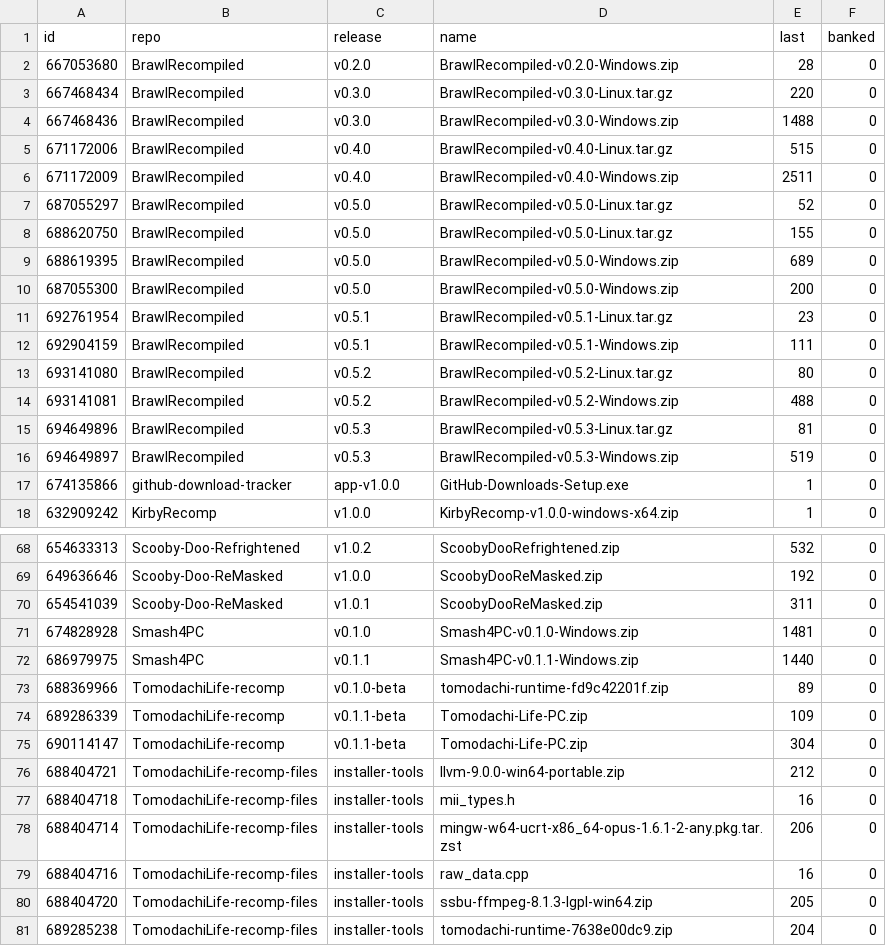
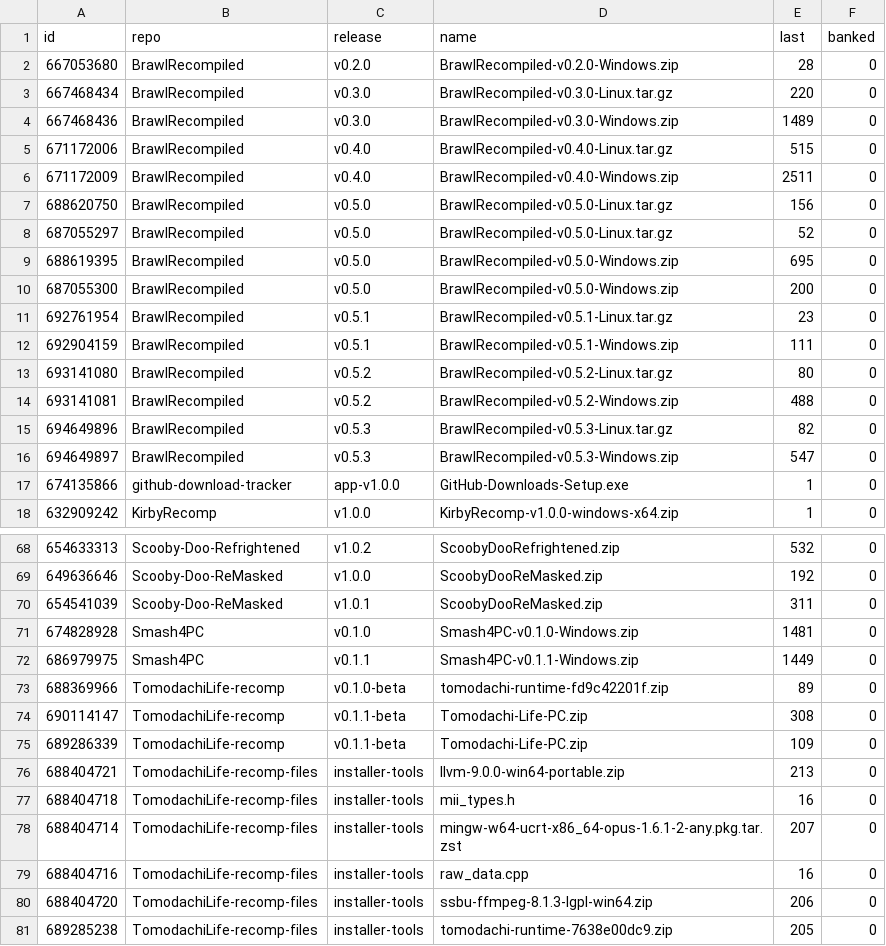
Before and after one commit to josiahg2502-glitch/github-download-tracker, a CSV file: assets.csv, drawn as a sheet; only a part is shown, gaps mark what is left out; the diff covers the shown part only.

```diff
--- a/assets.csv
+++ b/assets.csv
@@ -3,8 +3,8 @@
 "667468434","BrawlRecompiled","v0.3.0","BrawlRecompiled-v0.3.0-Linux.tar.gz","220","0"
-"667468436","BrawlRecompiled","v0.3.0","BrawlRecompiled-v0.3.0-Windows.zip","1488","0"
+"667468436","BrawlRecompiled","v0.3.0","BrawlRecompiled-v0.3.0-Windows.zip","1489","0"
 "671172006","BrawlRecompiled","v0.4.0","BrawlRecompiled-v0.4.0-Linux.tar.gz","515","0"
 "671172009","BrawlRecompiled","v0.4.0","BrawlRecompiled-v0.4.0-Windows.zip","2511","0"
+"688620750","BrawlRecompiled","v0.5.0","BrawlRecompiled-v0.5.0-Linux.tar.gz","156","0"
 "687055297","BrawlRecompiled","v0.5.0","BrawlRecompiled-v0.5.0-Linux.tar.gz","52","0"
-"688620750","BrawlRecompiled","v0.5.0","BrawlRecompiled-v0.5.0-Linux.tar.gz","155","0"
-"688619395","BrawlRecompiled","v0.5.0","BrawlRecompiled-v0.5.0-Windows.zip","689","0"
+"688619395","BrawlRecompiled","v0.5.0","BrawlRecompiled-v0.5.0-Windows.zip","695","0"
 "687055300","BrawlRecompiled","v0.5.0","BrawlRecompiled-v0.5.0-Windows.zip","200","0"
@@ -14,4 +14,4 @@
 "693141081","BrawlRecompiled","v0.5.2","BrawlRecompiled-v0.5.2-Windows.zip","488","0"
-"694649896","BrawlRecompiled","v0.5.3","BrawlRecompiled-v0.5.3-Linux.tar.gz","81","0"
-"694649897","BrawlRecompiled","v0.5.3","BrawlRecompiled-v0.5.3-Windows.zip","519","0"
+"694649896","BrawlRecompiled","v0.5.3","BrawlRecompiled-v0.5.3-Linux.tar.gz","82","0"
+"694649897","BrawlRecompiled","v0.5.3","BrawlRecompiled-v0.5.3-Windows.zip","547","0"
 "674135866","github-download-tracker","app-v1.0.0","GitHub-Downloads-Setup.exe","1","0"
@@ -71,11 +71,11 @@
 "674828928","Smash4PC","v0.1.0","Smash4PC-v0.1.0-Windows.zip","1481","0"
-"686979975","Smash4PC","v0.1.1","Smash4PC-v0.1.1-Windows.zip","1440","0"
+"686979975","Smash4PC","v0.1.1","Smash4PC-v0.1.1-Windows.zip","1449","0"
 "688369966","TomodachiLife-recomp","v0.1.0-beta","tomodachi-runtime-fd9c42201f.zip","89","0"
+"690114147","TomodachiLife-recomp","v0.1.1-beta","Tomodachi-Life-PC.zip","308","0"
 "689286339","TomodachiLife-recomp","v0.1.1-beta","Tomodachi-Life-PC.zip","109","0"
-"690114147","TomodachiLife-recomp","v0.1.1-beta","Tomodachi-Life-PC.zip","304","0"
-"688404721","TomodachiLife-recomp-files","installer-tools","llvm-9.0.0-win64-portable.zip","212","0"
+"688404721","TomodachiLife-recomp-files","installer-tools","llvm-9.0.0-win64-portable.zip","213","0"
 "688404718","TomodachiLife-recomp-files","installer-tools","mii_types.h","16","0"
-"688404714","TomodachiLife-recomp-files","installer-tools","mingw-w64-ucrt-x86_64-opus-1.6.1-2-any.pkg.tar.zst","206","0"
+"688404714","TomodachiLife-recomp-files","installer-tools","mingw-w64-ucrt-x86_64-opus-1.6.1-2-any.pkg.tar.zst","207","0"
 "688404716","TomodachiLife-recomp-files","installer-tools","raw_data.cpp","16","0"
-"688404720","TomodachiLife-recomp-files","installer-tools","ssbu-ffmpeg-8.1.3-lgpl-win64.zip","205","0"
-"689285238","TomodachiLife-recomp-files","installer-tools","tomodachi-runtime-7638e00dc9.zip","204","0"
+"688404720","TomodachiLife-recomp-files","installer-tools","ssbu-ffmpeg-8.1.3-lgpl-win64.zip","206","0"
+"689285238","TomodachiLife-recomp-files","installer-tools","tomodachi-runtime-7638e00dc9.zip","205","0"
```
Also changed, not shown: 1 moved row and 10 edited cells elsewhere in this file, downloads.csv, 1 other file.
